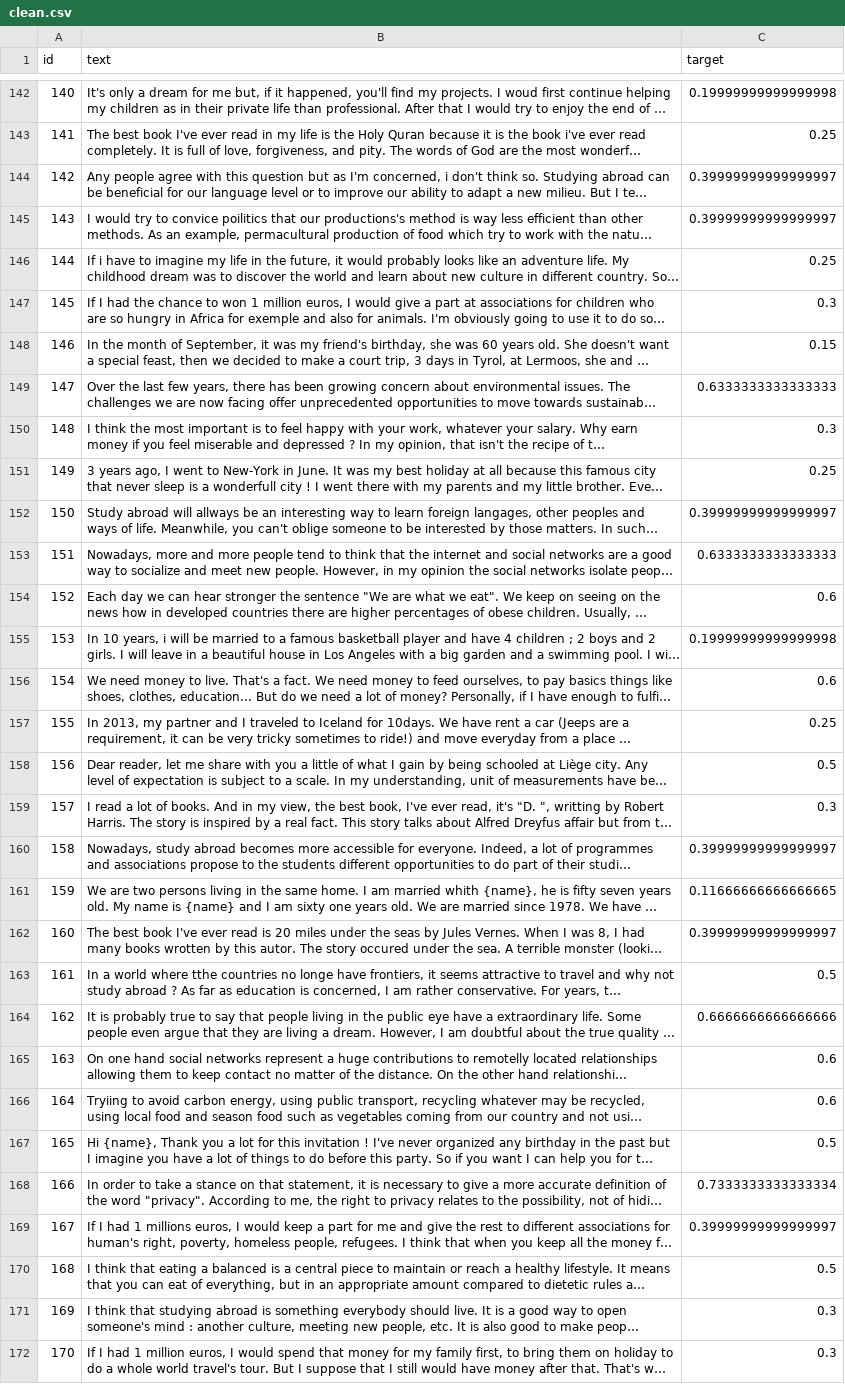
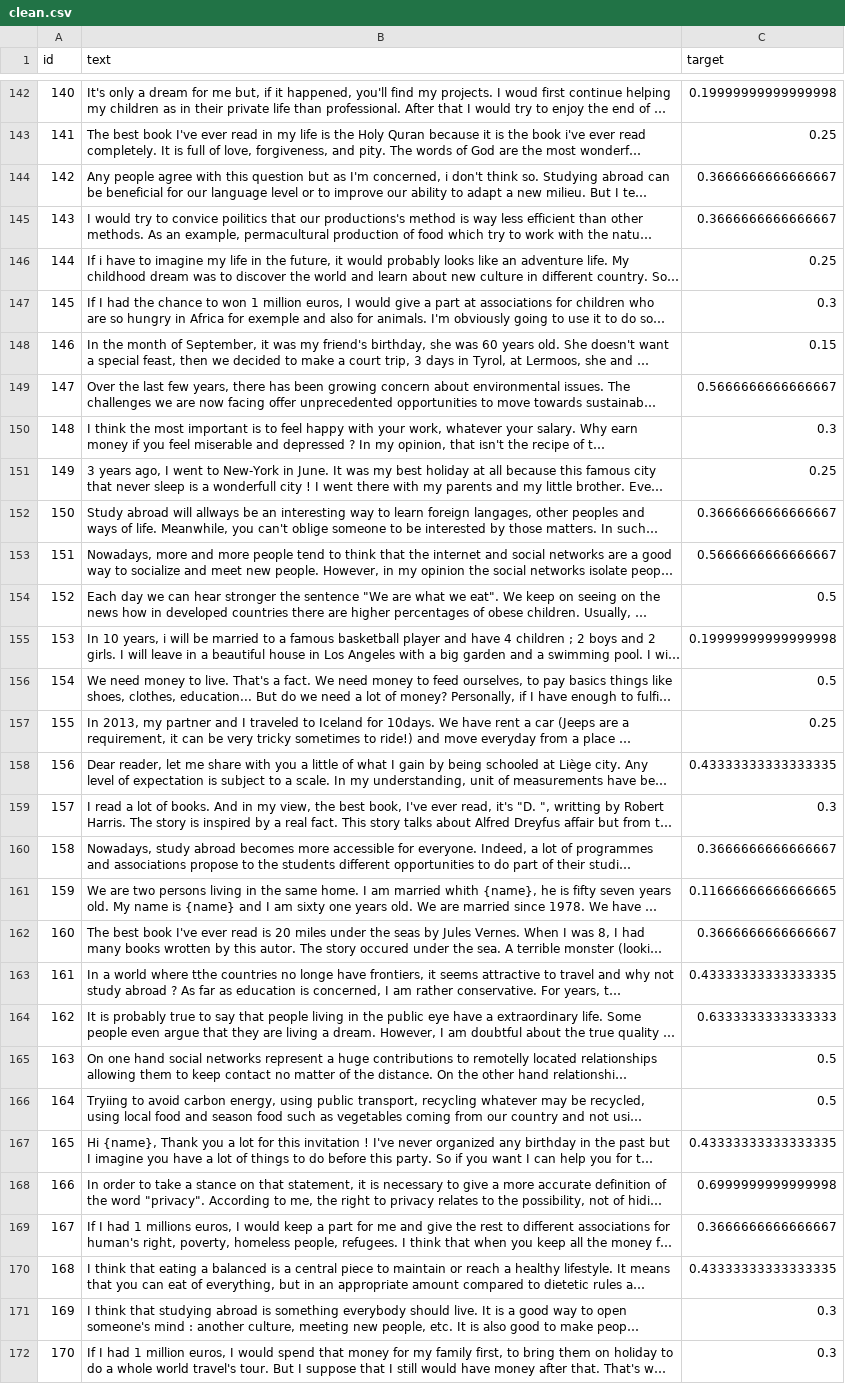
Before and after one commit to dec0dedd/lexcomp, a CSV file: data_train/cefr/clean.csv, drawn as a sheet; only a part is shown, gaps mark what is left out; long unchanged cells end in …; the diff covers the shown part only; the diff names each change by its address in the sheet, - before the commit and + after, or states it on an @@ line.

```diff
--- a/data_train/cefr/clean.csv
+++ b/data_train/cefr/clean.csv
-C144:C145 (target): 0.39999999999999997
+C144:C145 (target): 0.3666666666666667
-C149 (target): 0.6333333333333333
+C149 (target): 0.5666666666666667
-C152 (target): 0.39999999999999997
+C152 (target): 0.3666666666666667
-C153 (target): 0.6333333333333333
+C153 (target): 0.5666666666666667
-C154 (target): 0.6
+C154 (target): 0.5
-C156 (target): 0.6
+C156 (target): 0.5
-C158 (target): 0.5
+C158 (target): 0.43333333333333335
-C160 (target): 0.39999999999999997
+C160 (target): 0.3666666666666667
-C162 (target): 0.39999999999999997
+C162 (target): 0.3666666666666667
-C163 (target): 0.5
+C163 (target): 0.43333333333333335
-C164 (target): 0.6666666666666666
+C164 (target): 0.6333333333333333
-C165:C166 (target): 0.6
+C165:C166 (target): 0.5
-C167 (target): 0.5
+C167 (target): 0.43333333333333335
-C168 (target): 0.7333333333333334
+C168 (target): 0.6999999999999998
-C169 (target): 0.39999999999999997
+C169 (target): 0.3666666666666667
-C170 (target): 0.5
+C170 (target): 0.43333333333333335
```
Also changed, not shown: 103 edited cells elsewhere in this file, 13 other files.
